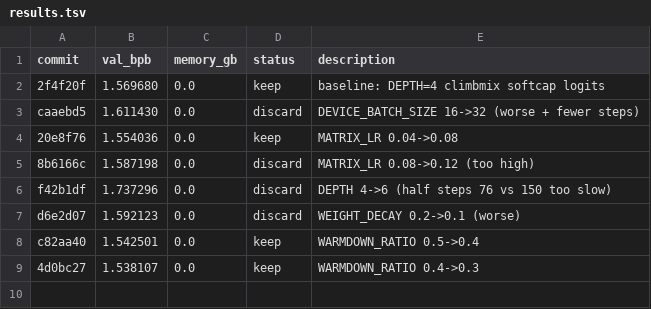
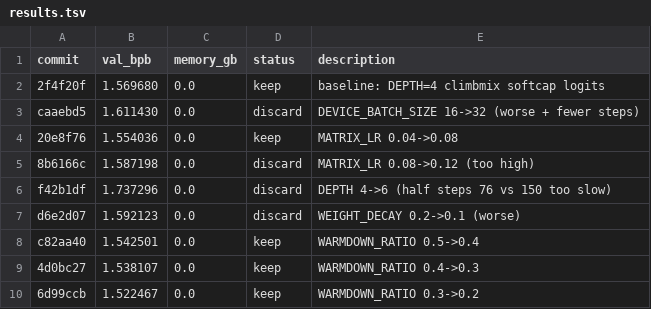
Before and after one commit to JSilvas/autoresearch-lab, a TSV file: results.tsv, drawn as a sheet; the diff names each change by its address in the sheet, - before the commit and + after, or states it on an @@ line.

Commit message:
Exp9: WARMDOWN_RATIO 0.2->0.15

```diff
--- a/results.tsv
+++ b/results.tsv
+row 10: 6d99ccb | 1.522467 | 0.0 | keep | WARMDOWN_RATIO 0.3->0.2
```
Also changed, not shown: 1 other file.
